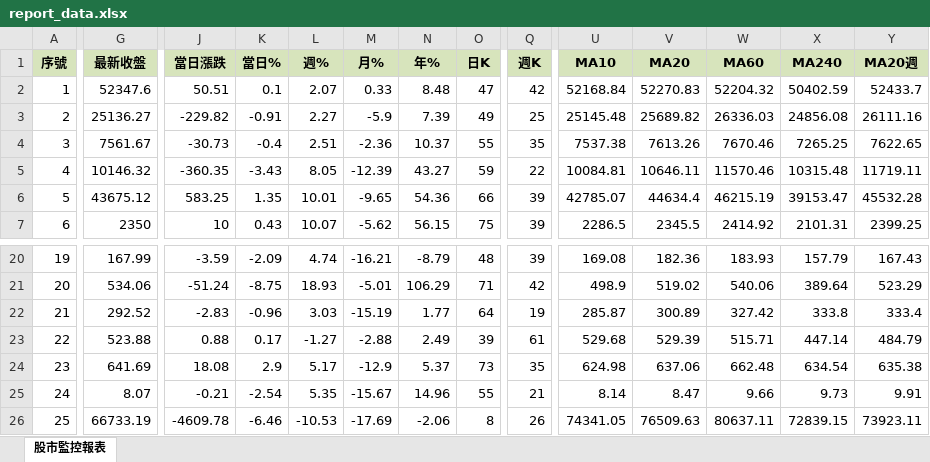
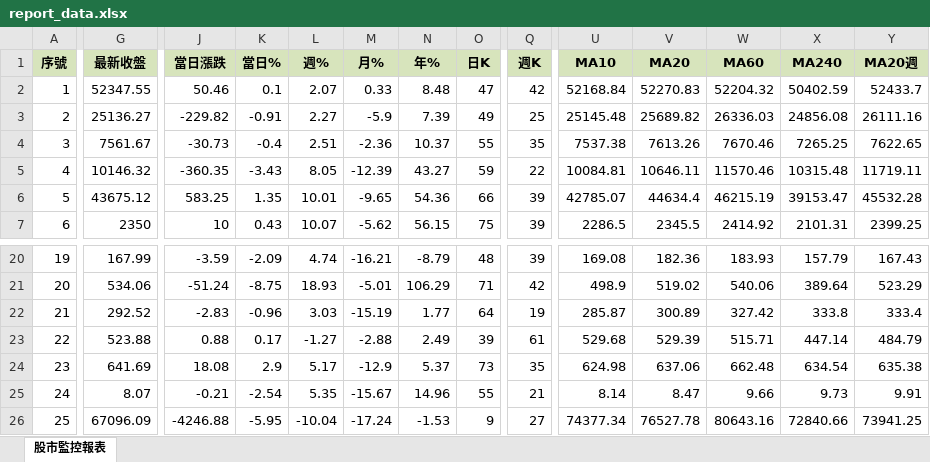
Before and after one commit to ckliu60/stock-monitor, an Excel workbook: report_data.xlsx, sheet 股市監控報表, drawn as a sheet; only a part is shown, gaps mark what is left out; values as stored, in another font and other column widths than the file's, no borders; conditional formats not drawn; the diff names each change by its address in the sheet, - before the commit and + after, or states it on an @@ line.

```diff
--- a/report_data.xlsx (sheet 股市監控報表)
+++ b/report_data.xlsx (sheet 股市監控報表)
-G2 (最新收盤): 52347.6
+G2 (最新收盤): 52347.55
-J2 (當日漲跌): 50.51
+J2 (當日漲跌): 50.46
-G26 (最新收盤): 66733.19
+G26 (最新收盤): 67096.09
-J26 (當日漲跌): -4609.78
+J26 (當日漲跌): -4246.88
-K26 (當日%): -6.46
+K26 (當日%): -5.95
-L26 (週%): -10.53
+L26 (週%): -10.04
-M26 (月%): -17.69
+M26 (月%): -17.24
-N26 (年%): -2.06
+N26 (年%): -1.53
-O26 (日K): 8
+O26 (日K): 9
-Q26 (週K): 26
+Q26 (週K): 27
-U26 (MA10): 74341.05
+U26 (MA10): 74377.34
-V26 (MA20): 76509.63
+V26 (MA20): 76527.78
-W26 (MA60): 80637.11
+W26 (MA60): 80643.16
-X26 (MA240): 72839.15
+X26 (MA240): 72840.66
-Y26 (MA20週): 73923.11
+Y26 (MA20週): 73941.25
```
Also changed, not shown: 1 other file.
